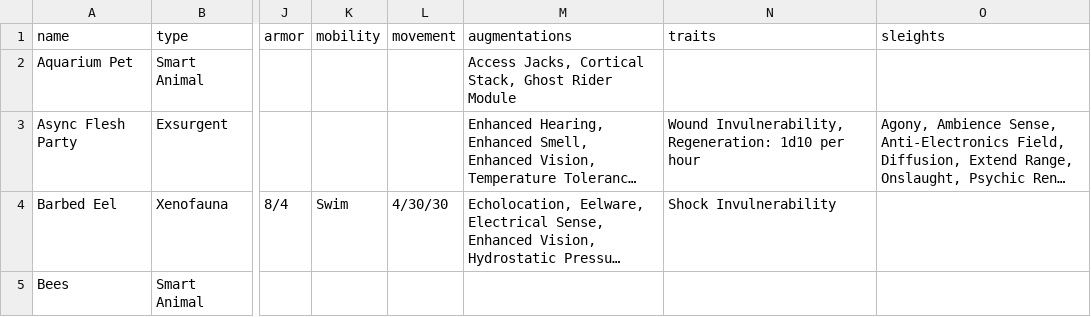
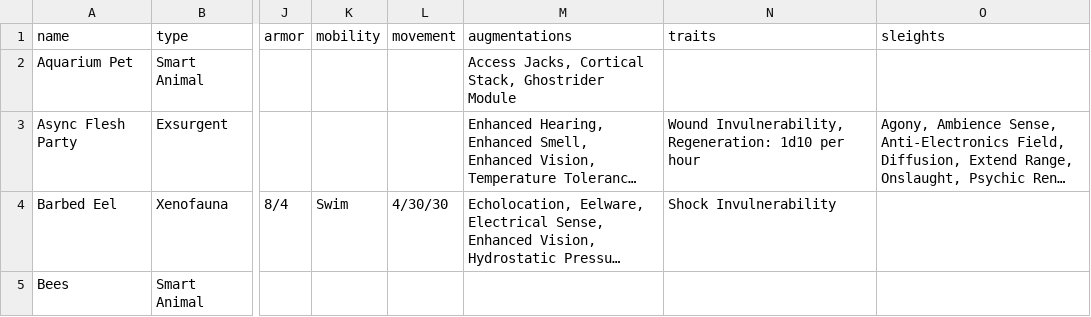
Before and after one commit to nerdhaus/eldrich, a CSV file: web/modules/custom/ep_import/characters/creatures.csv, drawn as a sheet; only a part is shown, gaps mark what is left out; long unchanged cells end in …; the diff names each change by its address in the sheet, - before the commit and + after, or states it on an @@ line.

```diff
--- a/web/modules/custom/ep_import/characters/creatures.csv
+++ b/web/modules/custom/ep_import/characters/creatures.csv
-M2 (augmentations): …Cortical Stack, Ghost Rider Module
+M2 (augmentations): …Cortical Stack, Ghostrider Module
```
Also changed, not shown: web/modules/custom/ep_import/content/news.csv, web/modules/custom/ep_import/data/traits.csv, 11 other files.
